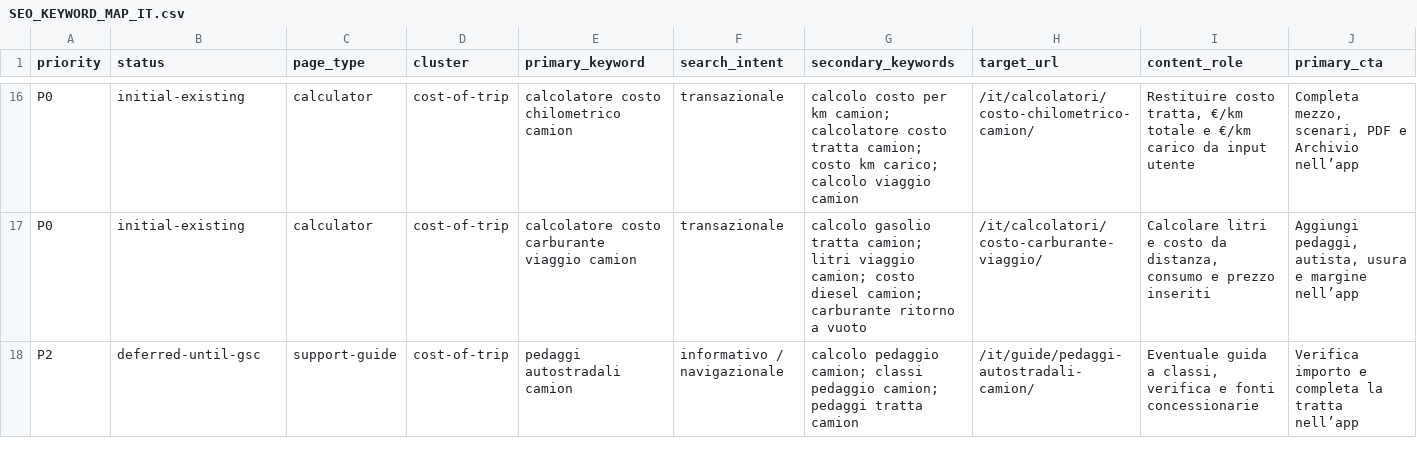
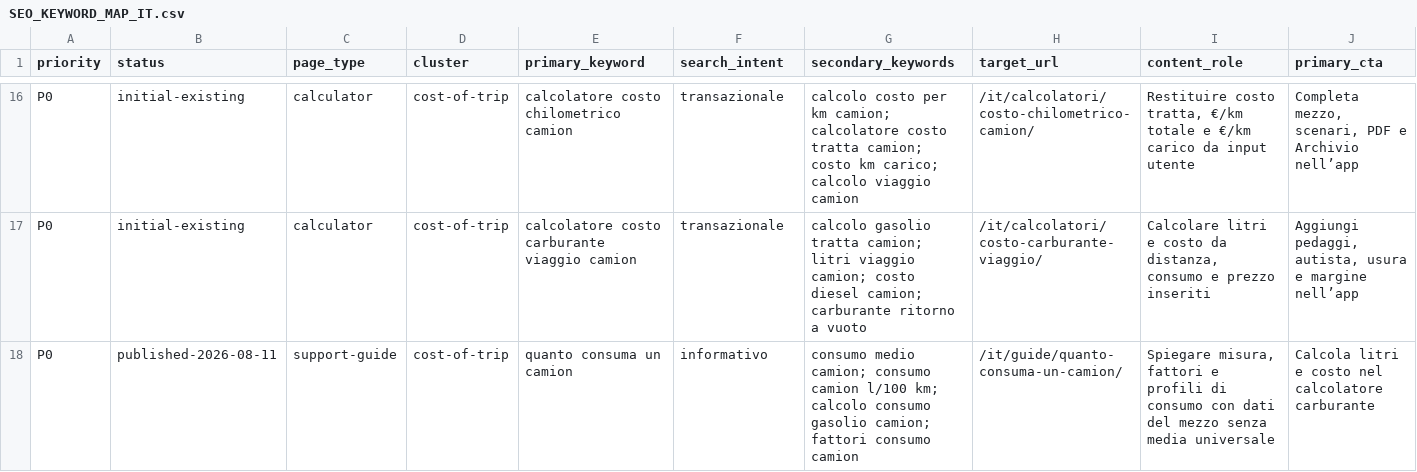
Before and after one commit to mosta1570-design/routebudget-eu, a CSV file: docs/SEO_KEYWORD_MAP_IT.csv, drawn as a sheet; only a part is shown, gaps mark what is left out; removed rows and columns are numbered as before the commit, all else as after; rows hold the shown columns only; the diff covers the shown part only; the diff names each change by its address in the sheet, - before the commit and + after, or states it on an @@ line.

Commit message:
feat: publish Italian growth guides

```diff
--- a/docs/SEO_KEYWORD_MAP_IT.csv
+++ b/docs/SEO_KEYWORD_MAP_IT.csv
-row 18: P2 | deferred-until-gsc | support-guide | cost-of-trip | pedaggi autostradali camion | informativo / navigazionale | calcolo pedaggio camion; classi pedaggio camion; pedaggi tratta camion | /it/guide/pedaggi-autostradali-camion/ | Eventuale guida a classi, verifica e fonti concessionarie | Verifica importo e completa la tratta nell’app
+row 18: P0 | published-2026-08-11 | support-guide | cost-of-trip | quanto consuma un camion | informativo | consumo medio camion; consumo camion l/100 km; calcolo consumo gasolio camion; fattori consumo camion | /it/guide/quanto-consuma-un-camion/ | Spiegare misura, fattori e profili di consumo con dati del mezzo senza media universale | Calcola litri e costo nel calcolatore carburante
```
Also changed, not shown: 2 added rows and 1 edited cell elsewhere in this file, 37 other files.
